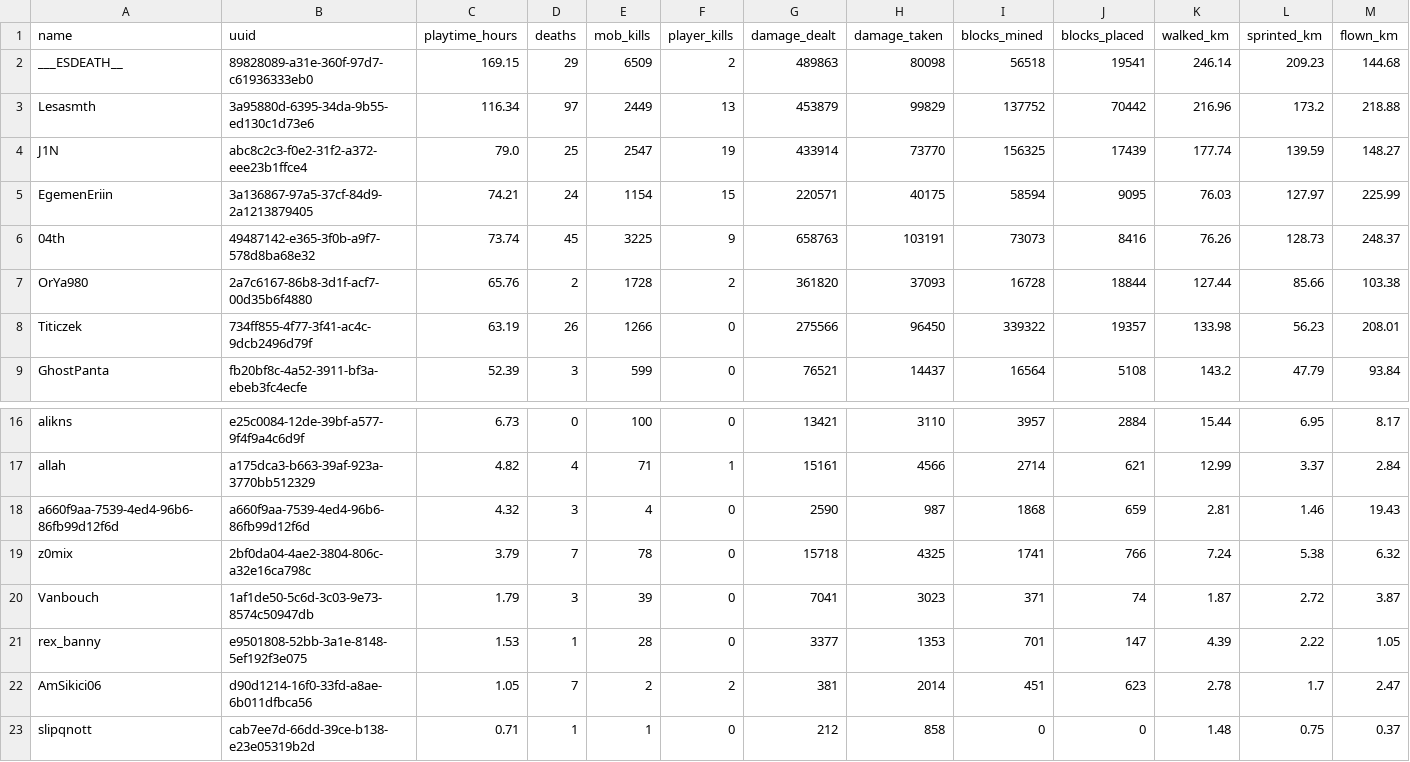
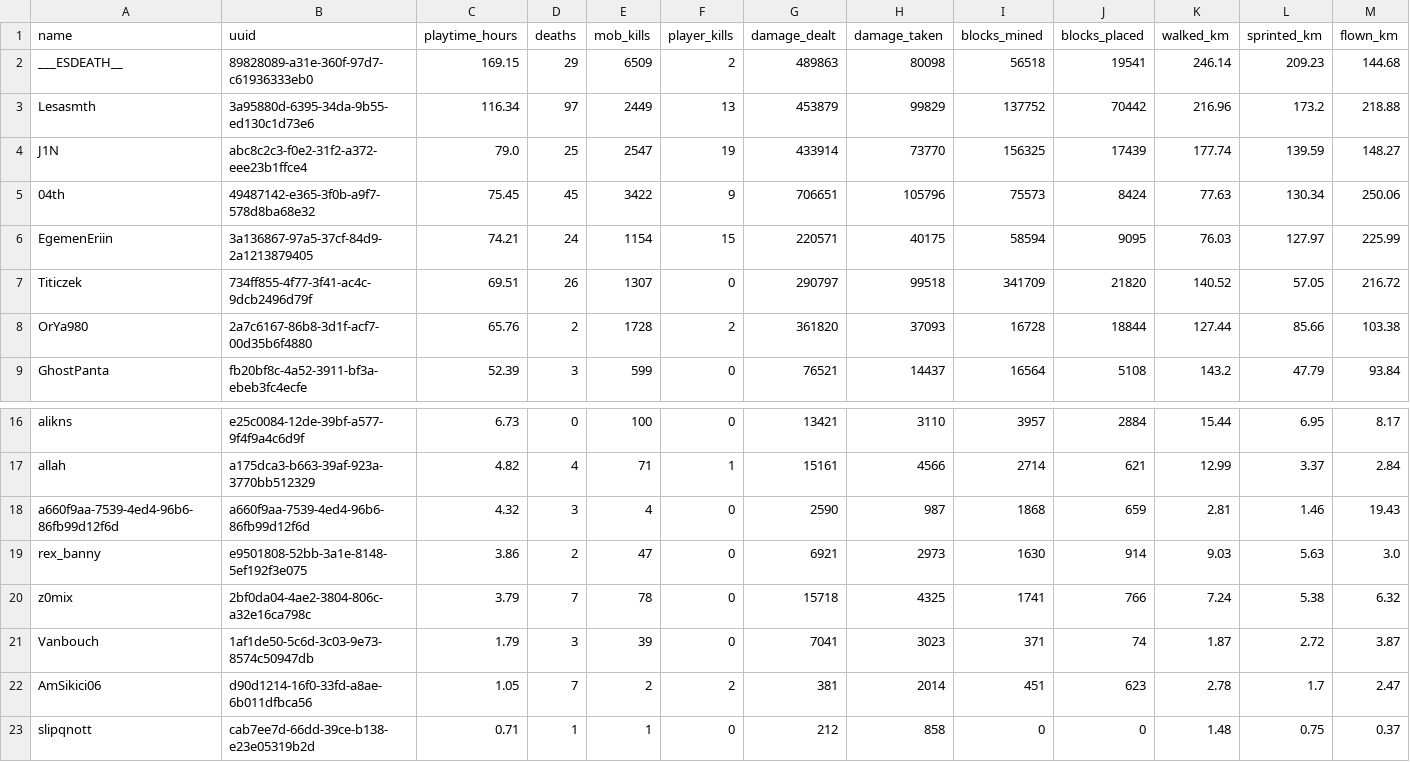
Before and after one commit to EgemenErin/MinecraftServerDataAnalysis, a CSV file: player_stats.csv, drawn as a sheet; only a part is shown, gaps mark what is left out; removed rows and columns are numbered as before the commit, all else as after; rows hold the shown columns only; the diff names each change by its address in the sheet, - before the commit and + after, or states it on an @@ line.

Commit message:
chore: update player stats (2026-07-28 03:00)

```diff
--- a/player_stats.csv
+++ b/player_stats.csv
+row 5: 04th | 49487142-e365-3f0b-a9f7-578d8ba68e32 | 75.45 | 45 | 3422 | 9 | 706651 | 105796 | 75573 | 8424 | 77.63 | 130.34 | 250.06
-row 6: 04th | 49487142-e365-3f0b-a9f7-578d8ba68e32 | 73.74 | 45 | 3225 | 9 | 658763 | 103191 | 73073 | 8416 | 76.26 | 128.73 | 248.37
+row 7: Titiczek | 734ff855-4f77-3f41-ac4c-9dcb2496d79f | 69.51 | 26 | 1307 | 0 | 290797 | 99518 | 341709 | 21820 | 140.52 | 57.05 | 216.72
-row 8: Titiczek | 734ff855-4f77-3f41-ac4c-9dcb2496d79f | 63.19 | 26 | 1266 | 0 | 275566 | 96450 | 339322 | 19357 | 133.98 | 56.23 | 208.01
+row 19: rex_banny | e9501808-52bb-3a1e-8148-5ef192f3e075 | 3.86 | 2 | 47 | 0 | 6921 | 2973 | 1630 | 914 | 9.03 | 5.63 | 3.0
-row 21: rex_banny | e9501808-52bb-3a1e-8148-5ef192f3e075 | 1.53 | 1 | 28 | 0 | 3377 | 1353 | 701 | 147 | 4.39 | 2.22 | 1.05
```
Also changed, not shown: 2 other files.
